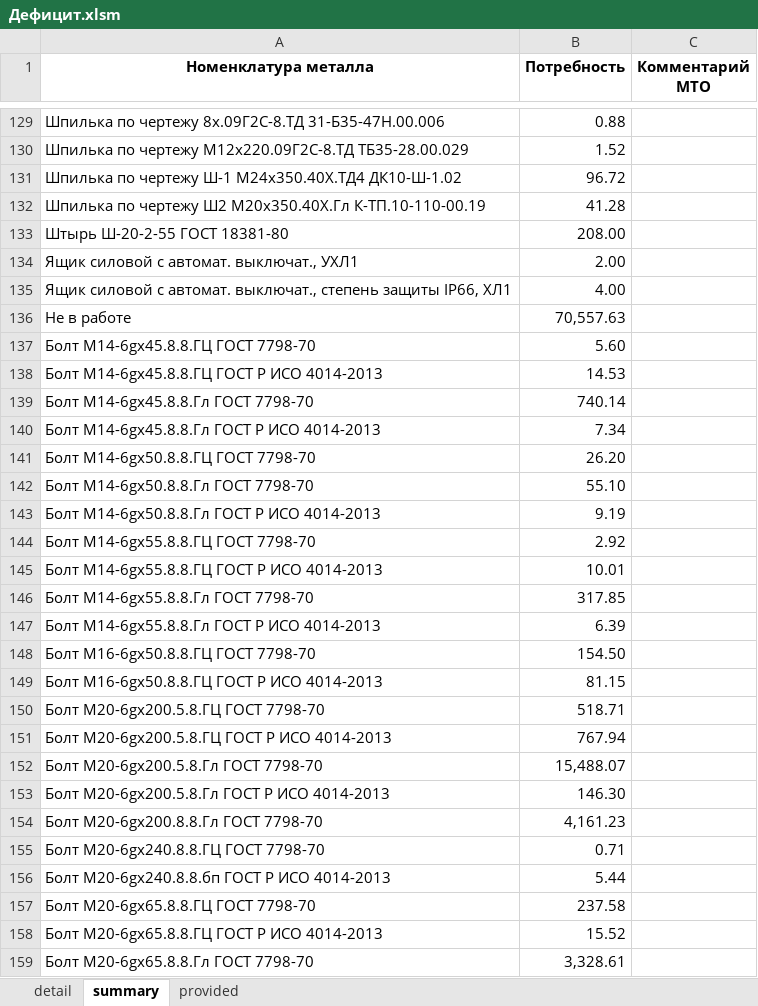
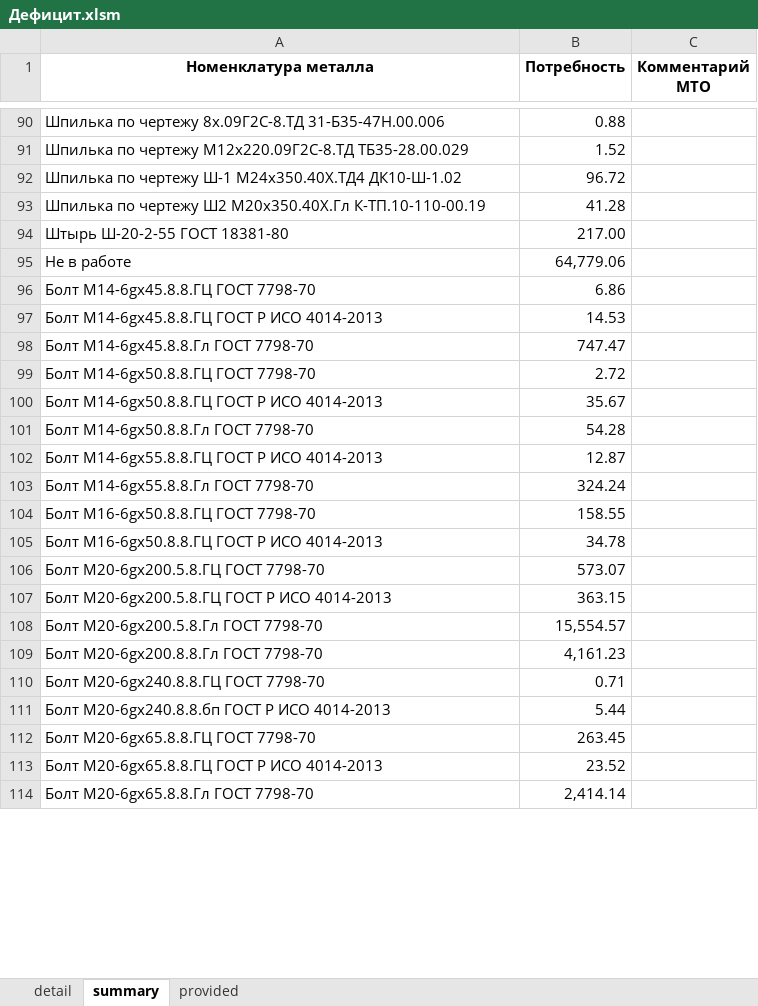
Before and after one commit to smolinilya01/calculation_metiz, an Excel workbook: support_data/reports/Дефицит.xlsm, sheet summary, drawn as a sheet; only a part is shown, gaps mark what is left out; values as stored, in another font and other column widths than the file's, no borders; conditional formats not drawn; removed rows and columns are numbered as before the commit, all else as after; the diff covers the shown part only; the diff names each change by its address in the sheet, - before the commit and + after, or states it on an @@ line.

```diff
--- a/support_data/reports/Дефицит.xlsm (sheet summary)
+++ b/support_data/reports/Дефицит.xlsm (sheet summary)
-B94 (Потребность): 208.00
+B94 (Потребность): 217.00
-row 134: Ящик силовой с автомат. выключат., УХЛ1 | 2.00
-row 135: Ящик силовой с автомат. выключат., степень защиты IP66, ХЛ1 | 4.00
-B95 (Потребность): 70,557.63
+B95 (Потребность): 64,779.06
-B96 (Потребность): 5.60
+B96 (Потребность): 6.86
-B98 (Потребность): 740.14
+B98 (Потребность): 747.47
-row 140: Болт М14-6gх45.8.8.Гл ГОСТ Р ИСО 4014-2013 | 7.34
-B99 (Потребность): 26.20
+B99 (Потребность): 2.72
+row 100: Болт М14-6gх50.8.8.ГЦ ГОСТ Р ИСО 4014-2013 | 35.67
-B101 (Потребность): 55.10
+B101 (Потребность): 54.28
-row 143: Болт М14-6gх50.8.8.Гл ГОСТ Р ИСО 4014-2013 | 9.19
-row 144: Болт М14-6gх55.8.8.ГЦ ГОСТ 7798-70 | 2.92
-B102 (Потребность): 10.01
+B102 (Потребность): 12.87
-B103 (Потребность): 317.85
+B103 (Потребность): 324.24
-row 147: Болт М14-6gх55.8.8.Гл ГОСТ Р ИСО 4014-2013 | 6.39
-B104 (Потребность): 154.50
+B104 (Потребность): 158.55
-B105 (Потребность): 81.15
+B105 (Потребность): 34.78
-B106 (Потребность): 518.71
+B106 (Потребность): 573.07
-B107 (Потребность): 767.94
+B107 (Потребность): 363.15
-B108 (Потребность): 15,488.07
+B108 (Потребность): 15,554.57
-row 153: Болт М20-6gх200.5.8.Гл ГОСТ Р ИСО 4014-2013 | 146.30
-B112 (Потребность): 237.58
+B112 (Потребность): 263.45
-B113 (Потребность): 15.52
+B113 (Потребность): 23.52
-B114 (Потребность): 3,328.61
+B114 (Потребность): 2,414.14
```
Also changed, not shown: 17 added rows, 101 removed rows and 77 edited cells elsewhere in this sheet, sheet detail, sheet provided, support_data/reports/Итоговая_потребность.xlsm, 25 other files.
